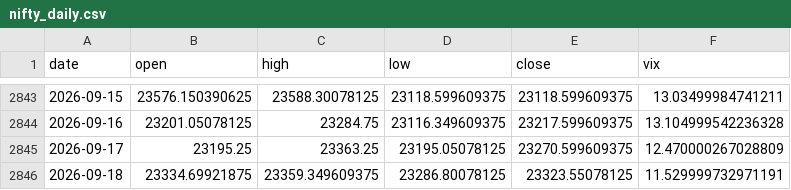
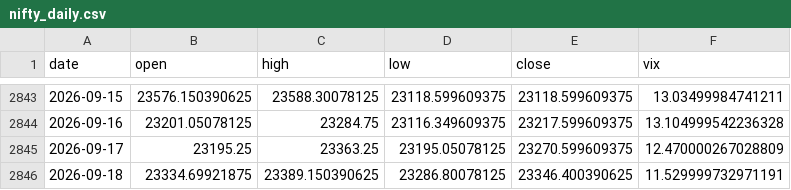
Before and after one commit to rsnerella/JUDAH-Nifty-Oracle, a CSV file: data/nifty_daily.csv, drawn as a sheet; only a part is shown, gaps mark what is left out.

```diff
--- a/data/nifty_daily.csv
+++ b/data/nifty_daily.csv
@@ -2845,2 +2845,2 @@ date,open,high,low,close,vix
 2026-09-17,23195.25,23363.25,23195.05078125,23270.599609375,12.470000267028809
-2026-09-18,23334.69921875,23359.349609375,23286.80078125,23323.55078125,11.529999732971191
+2026-09-18,23334.69921875,23389.150390625,23286.80078125,23346.400390625,11.529999732971191
```
Also changed, not shown: data/crude_daily.csv, data/natgas_daily.csv, 6 other files.
